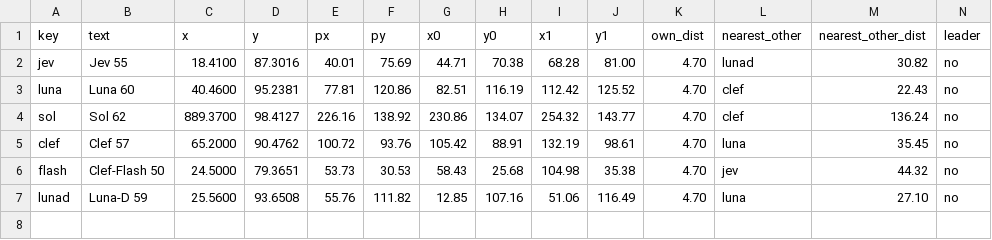
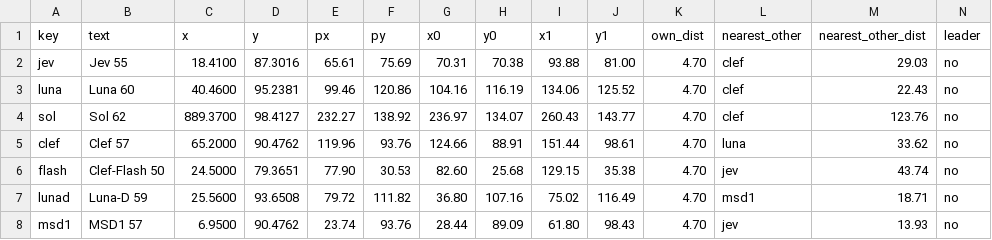
Before and after one commit to michaeljabbour/amplifier-bundle-fast-decisions, a TSV file: docs/papers/2026-10-08-decision-model-fit-v5/generated/data/labels-v4-frontier.tsv, drawn as a sheet.

Commit message:
Report v5.2: add Microsoft-Decision-1 (post hoc judge) to takeaway 1, supplement B and evidence; include its evidence package
Generated with Amplifier

Co-Authored-By: Amplifier <240397093+microsoft-amplifier@users.noreply.github.com>

```diff
--- a/docs/papers/2026-10-08-decision-model-fit-v5/generated/data/labels-v4-frontier.tsv
+++ b/docs/papers/2026-10-08-decision-model-fit-v5/generated/data/labels-v4-frontier.tsv
@@ -1,7 +1,8 @@
 key	text	x	y	px	py	x0	y0	x1	y1	own_dist	nearest_other	nearest_other_dist	leader
-jev	Jev 55	18.4100	87.3016	40.01	75.69	44.71	70.38	68.28	81.00	4.70	lunad	30.82	no
-luna	Luna 60	40.4600	95.2381	77.81	120.86	82.51	116.19	112.42	125.52	4.70	clef	22.43	no
-sol	Sol 62	889.3700	98.4127	226.16	138.92	230.86	134.07	254.32	143.77	4.70	clef	136.24	no
-clef	Clef 57	65.2000	90.4762	100.72	93.76	105.42	88.91	132.19	98.61	4.70	luna	35.45	no
-flash	Clef-Flash 50	24.5000	79.3651	53.73	30.53	58.43	25.68	104.98	35.38	4.70	jev	44.32	no
-lunad	Luna-D 59	25.5600	93.6508	55.76	111.82	12.85	107.16	51.06	116.49	4.70	luna	27.10	no
+jev	Jev 55	18.4100	87.3016	65.61	75.69	70.31	70.38	93.88	81.00	4.70	clef	29.03	no
+luna	Luna 60	40.4600	95.2381	99.46	120.86	104.16	116.19	134.06	125.52	4.70	clef	22.43	no
+sol	Sol 62	889.3700	98.4127	232.27	138.92	236.97	134.07	260.43	143.77	4.70	clef	123.76	no
+clef	Clef 57	65.2000	90.4762	119.96	93.76	124.66	88.91	151.44	98.61	4.70	luna	33.62	no
+flash	Clef-Flash 50	24.5000	79.3651	77.90	30.53	82.60	25.68	129.15	35.38	4.70	jev	43.74	no
+lunad	Luna-D 59	25.5600	93.6508	79.72	111.82	36.80	107.16	75.02	116.49	4.70	msd1	18.71	no
+msd1	MSD1 57	6.9500	90.4762	23.74	93.76	28.44	89.09	61.80	98.43	4.70	jev	13.93	no
```
Also changed, not shown: 55 other files.
